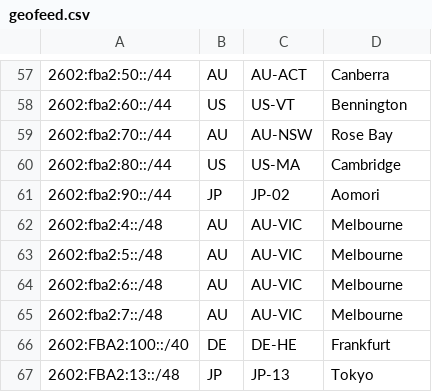
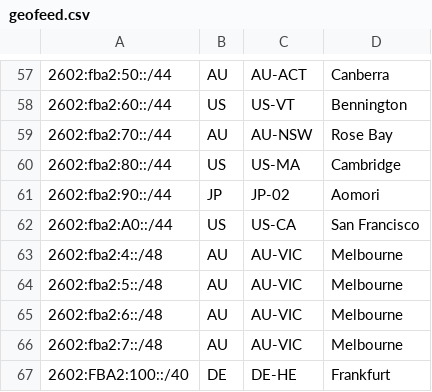
Before and after one commit to Chromatic-Garden-Sites/beakonet, a CSV file: netinfo/geofeed.csv, drawn as a sheet; only a part is shown, gaps mark what is left out; the shorter side is filled out with more unchanged rows.

Commit message:
add A0

```diff
--- a/netinfo/geofeed.csv
+++ b/netinfo/geofeed.csv
@@ -61,2 +61,3 @@
 2602:fba2:90::/44,JP,JP-02,Aomori,
+2602:fba2:A0::/44,US,US-CA,San Francisco,
 2602:fba2:4::/48,AU,AU-VIC,Melbourne,
```
